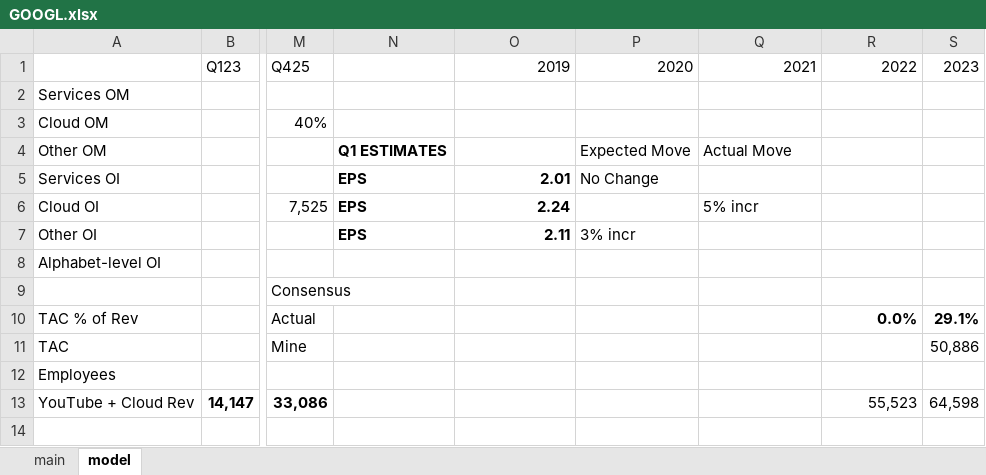
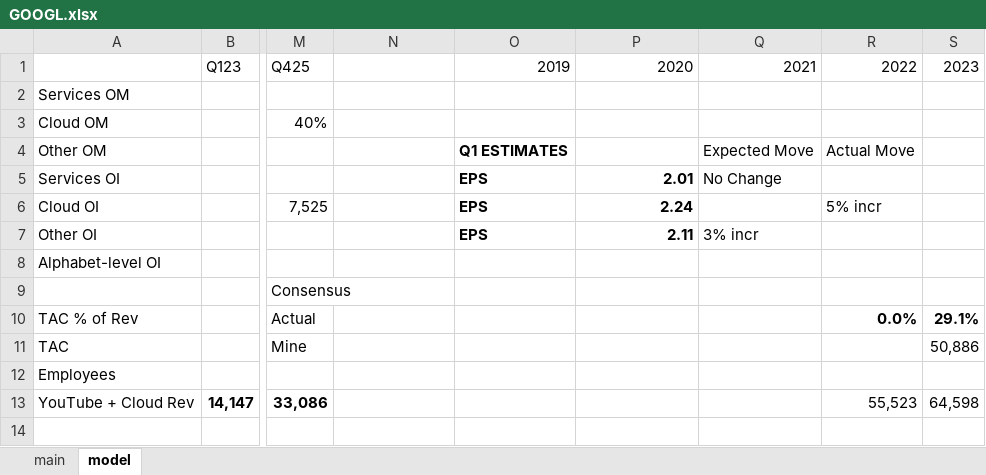
Before and after one commit to LiamRender/models, an Excel workbook: GOOGL.xlsx, sheet model, drawn as a sheet; only a part is shown, gaps mark what is left out; values as stored, in another font and other column widths than the file's, no borders; charts and pictures not drawn; the diff names each change by its address in the sheet, - before the commit and + after, or states it on an @@ line.

```diff
--- a/GOOGL.xlsx (sheet model)
+++ b/GOOGL.xlsx (sheet model)
-N4: Q1 ESTIMATES
+N4: (empty)
-O4: (empty)
+O4: Q1 ESTIMATES
-P4: Expected Move
+P4: (empty)
-Q4: Actual Move
+Q4: Expected Move
-R4: (empty)
+R4: Actual Move
-N5:N7: EPS
+N5:N7: (empty)
-O5: 2.01
+O5: EPS
-P5: No Change
+P5: 2.01
-P5 bold: off
+P5 bold: on
-Q5: (empty)
+Q5: No Change
-O6: 2.24
+O6: EPS
-P6: (empty)
+P6: 2.24
-Q6: 5% incr
+Q6: (empty)
-R6: (empty)
+R6: 5% incr
-O7: 2.11
+O7: EPS
-P7: 3% incr
+P7: 2.11
-P7 bold: off
+P7 bold: on
-Q7: (empty)
+Q7: 3% incr
```
Also changed, not shown: AAPL.xlsx, CVX.xlsx, 3 other files.
